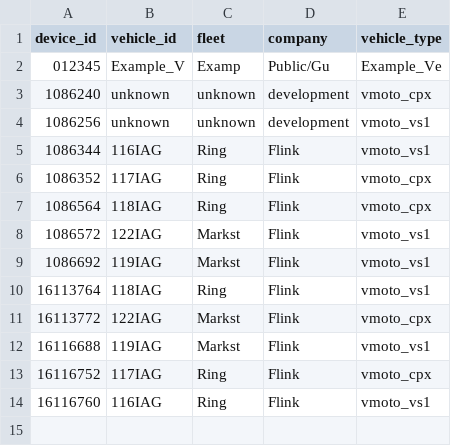
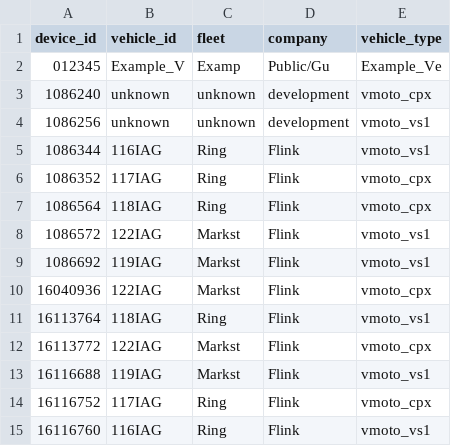
Before and after one commit to SupriyaGiri14/vmoto-health-scoring_public, a CSV file: data/device_vehicle_map.csv, drawn as a sheet; the diff names each change by its address in the sheet, - before the commit and + after, or states it on an @@ line.

```diff
--- a/data/device_vehicle_map.csv
+++ b/data/device_vehicle_map.csv
+row 10: 16040936 | 122IAG | Markst | Flink | vmoto_cpx
```
Also changed, not shown: app/data/rides_summary.csv, 3 other files.
